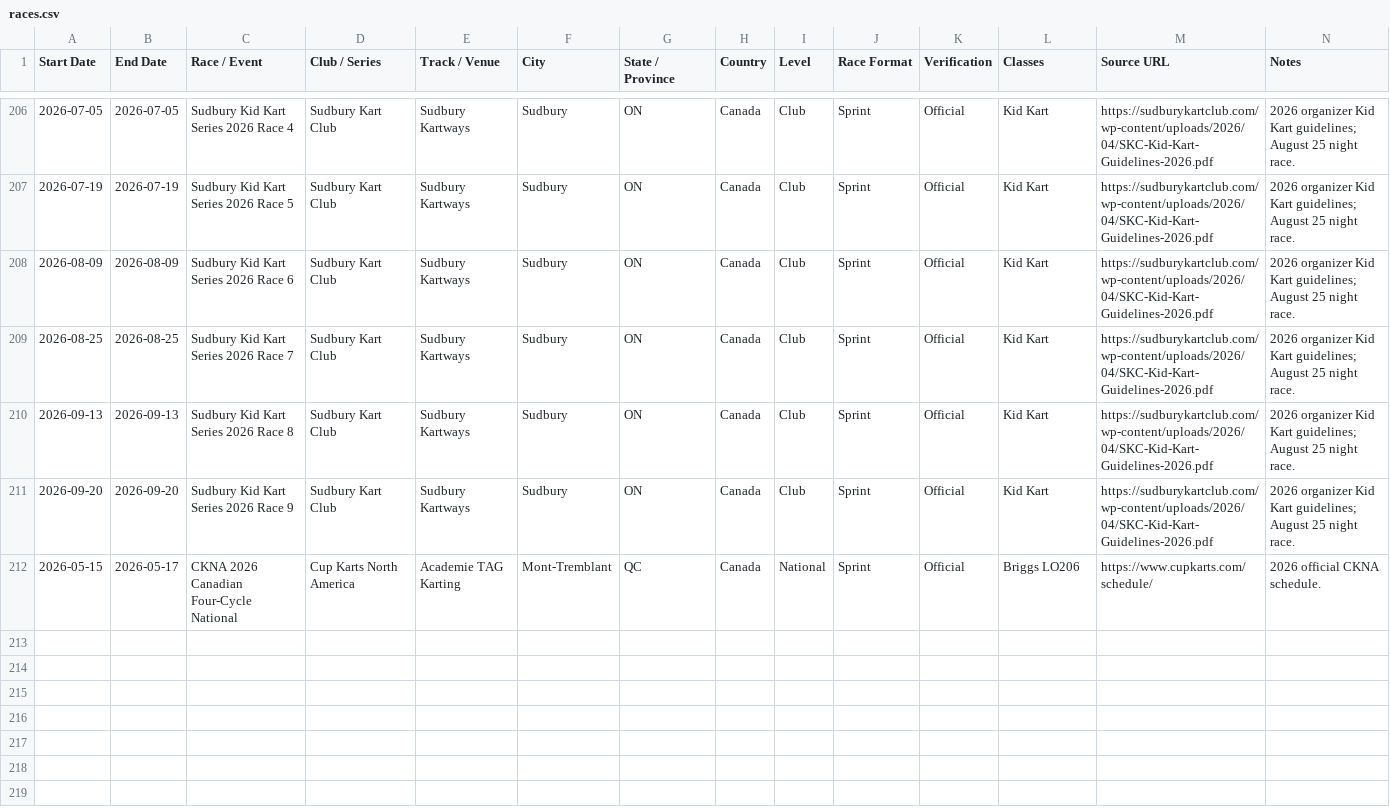
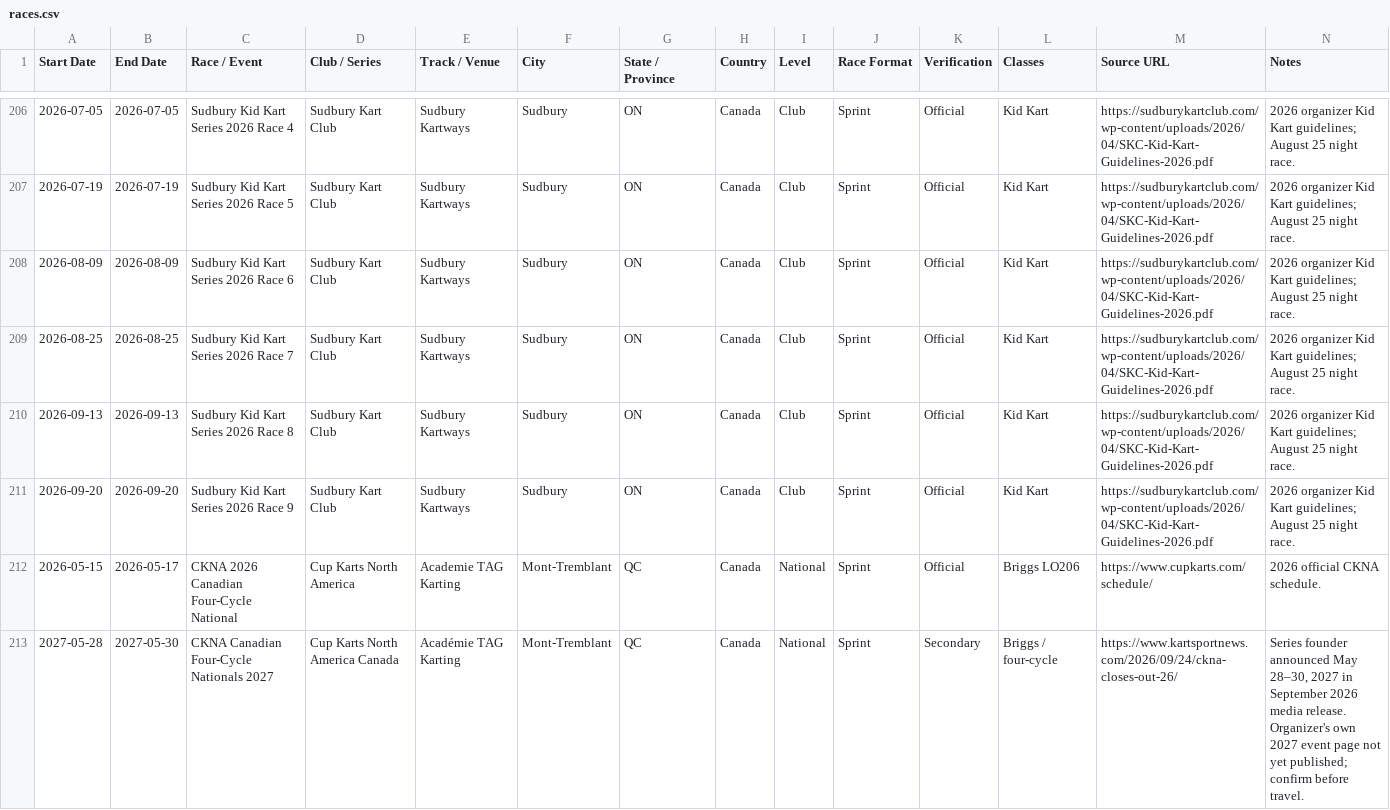
Before and after one commit to Baj002/Kart-Atlas, a CSV file: data/races.csv, drawn as a sheet; only a part is shown, gaps mark what is left out.

Commit message:
Record founder-announced 2027 Canadian four-cycle nationals as secondary until official calendar posts

```diff
--- a/data/races.csv
+++ b/data/races.csv
@@ -212 +212,2 @@
 2026-05-15,2026-05-17,CKNA 2026 Canadian Four-Cycle National,Cup Karts North America,Academie TAG Karting,Mont-Tremblant,QC,Canada,National,Sprint,Official,Briggs LO206,https://www.cupkarts.com/schedule/,2026 official CKNA schedule.
+2027-05-28,2027-05-30,CKNA Canadian Four-Cycle Nationals 2027,Cup Karts North America Canada,Académie TAG Karting,Mont-Tremblant,QC,Canada,National,Sprint,Secondary,Briggs / four-cycle,https://www.kartsportnews.com/2026/09/24/ckna-closes-out-26/,"Series founder announced May 28–30, 2027 in September 2026 media release. Organizer's own 2027 event page not yet published; confirm before travel."
```
